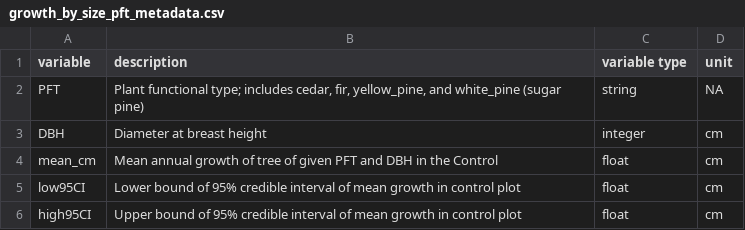
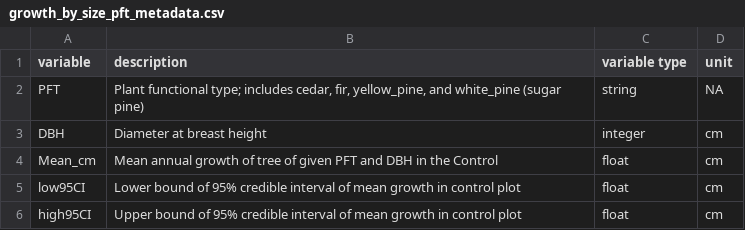
Before and after one commit to XiulinGao/Sierra-mixedConifer-project, a CSV file: data/Benchmarking_data/Benchmarks/growth_by_size_pft_metadata.csv, drawn as a sheet.

```diff
--- a/data/Benchmarking_data/Benchmarks/growth_by_size_pft_metadata.csv
+++ b/data/Benchmarking_data/Benchmarks/growth_by_size_pft_metadata.csv
@@ -3,3 +3,3 @@ PFT,"Plant functional type; includes cedar, fir, yellow_pine, and white_pine (su
 DBH,Diameter at breast height,integer,cm
-mean_cm,Mean annual growth of tree of given PFT and DBH in the Control,float,cm
+Mean_cm,Mean annual growth of tree of given PFT and DBH in the Control,float,cm
 low95CI,Lower bound of 95% credible interval of mean growth in control plot,float,cm
```
Also changed, not shown: data/Benchmarking_data/Benchmarks/growth_by_size_pft_Blodgett.csv, data/Benchmarking_data/Benchmarks/growth_by_size_pft_STEF.csv, 8 other files.
